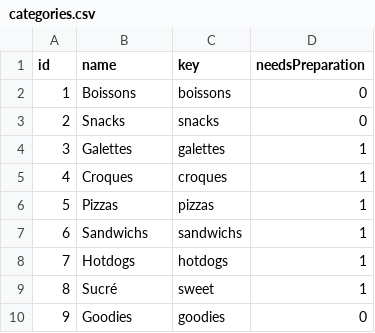
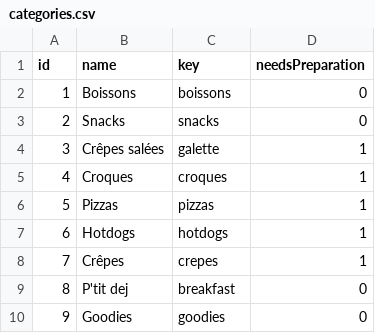
Before and after one commit to ungdev/UA-bouffe, a CSV file: seed/categories.csv, drawn as a sheet.

```diff
--- a/seed/categories.csv
+++ b/seed/categories.csv
@@ -3,8 +3,8 @@ id,name,key,needsPreparation
 2,Snacks,snacks,0
-3,Galettes,galettes,1
+3,Crêpes salées,galette,1
 4,Croques,croques,1
 5,Pizzas,pizzas,1
-6,Sandwichs,sandwichs,1
-7,Hotdogs,hotdogs,1
-8,Sucré,sweet,1
+6,Hotdogs,hotdogs,1
+7,Crêpes,crepes,1
+8,P'tit dej,breakfast,0
 9,Goodies,goodies,0
```
Also changed, not shown: seed/items.csv, 4 other files.
